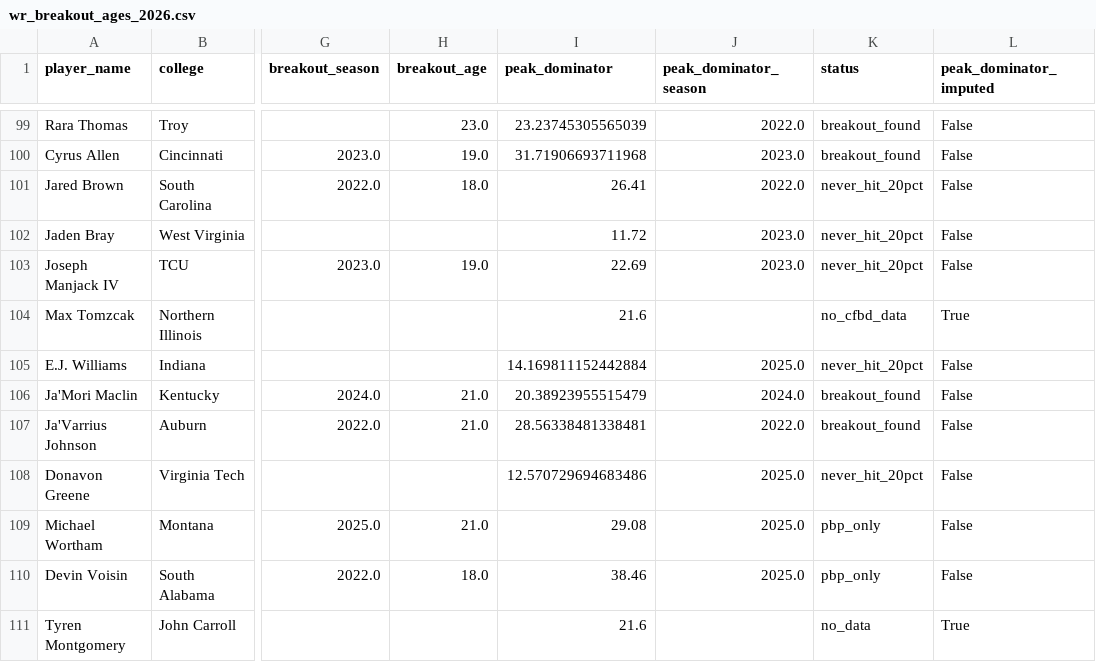
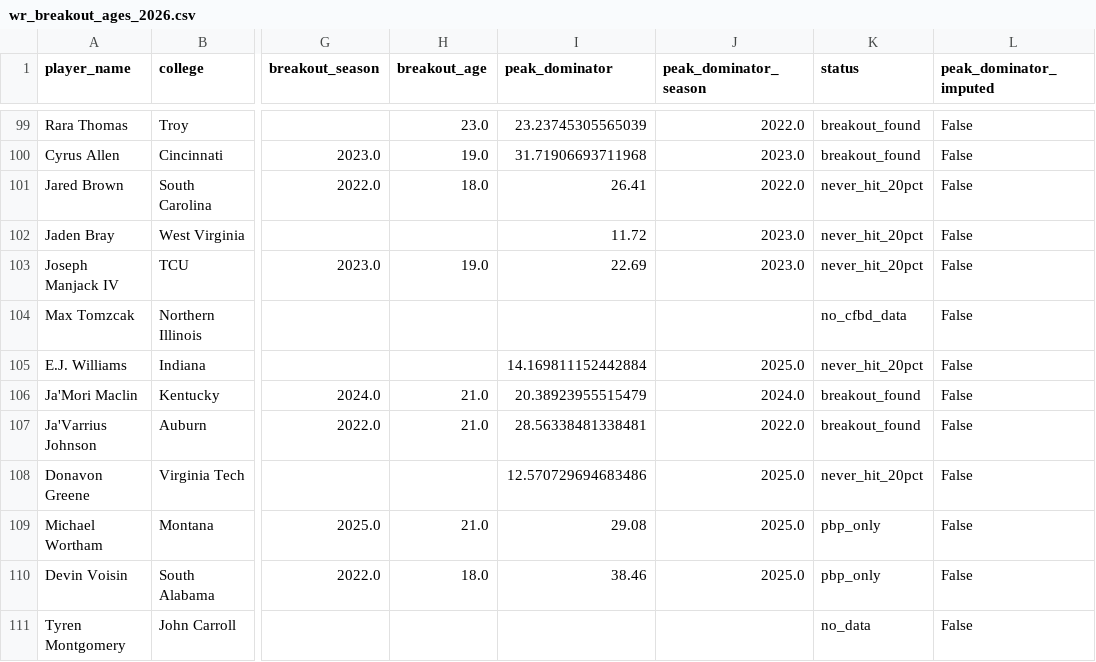
Before and after one commit to LavacheBeadsman/SlapModelV3, a CSV file: data/wr_breakout_ages_2026.csv, drawn as a sheet; only a part is shown, gaps mark what is left out; the diff names each change by its address in the sheet, - before the commit and + after, or states it on an @@ line.

```diff
--- a/data/wr_breakout_ages_2026.csv
+++ b/data/wr_breakout_ages_2026.csv
-I104 (peak_dominator): 21.6
+I104 (peak_dominator): (empty)
-L104 (peak_dominator_imputed): True
+L104 (peak_dominator_imputed): False
-I111 (peak_dominator): 21.6
+I111 (peak_dominator): (empty)
-L111 (peak_dominator_imputed): True
+L111 (peak_dominator_imputed): False
```
Also changed, not shown: data/te_backtest_master.csv, output/slap_v5_2026_all.csv, 6 other files.
